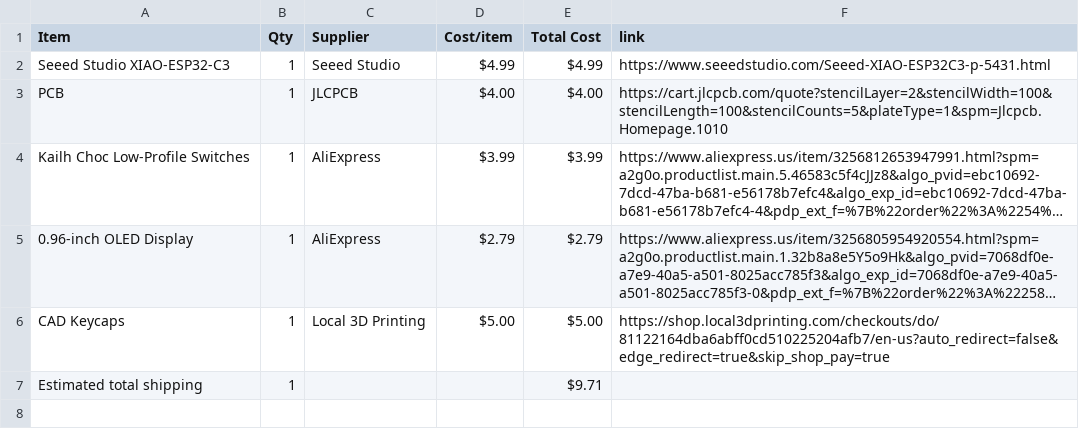
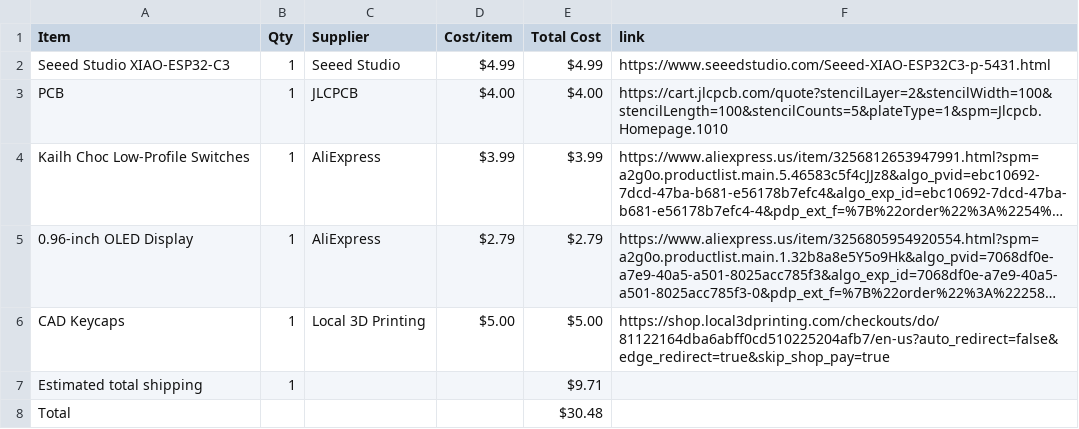
Before and after one commit to mithrasagar123-coder/pomodoro-timer, a CSV file: BOM.csv, drawn as a sheet; long unchanged cells end in ….

Commit message:
Update BOM.csv

```diff
--- a/BOM.csv
+++ b/BOM.csv
@@ -7 +7,2 @@ CAD Keycaps,1,Local 3D Printing,$5.00,$5.00,https://shop.local3dprinting.com/che
 Estimated total shipping,1,,,$9.71,
+Total,,,,$30.48,
```
